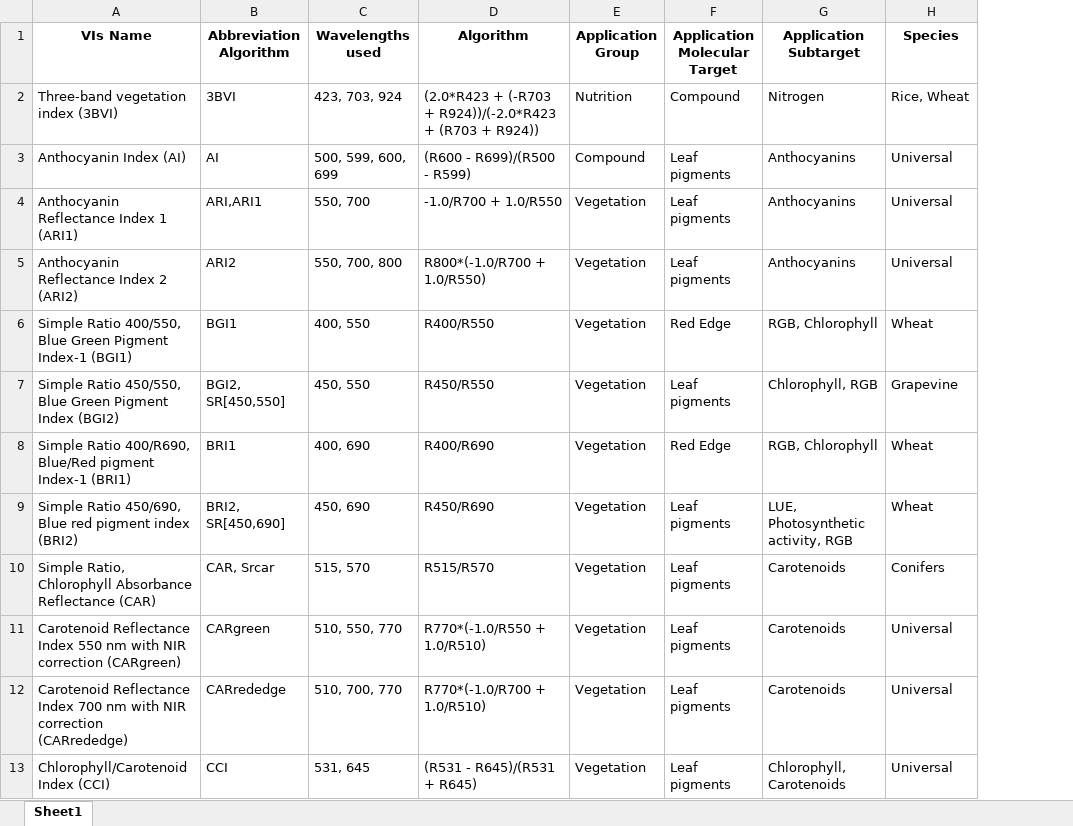
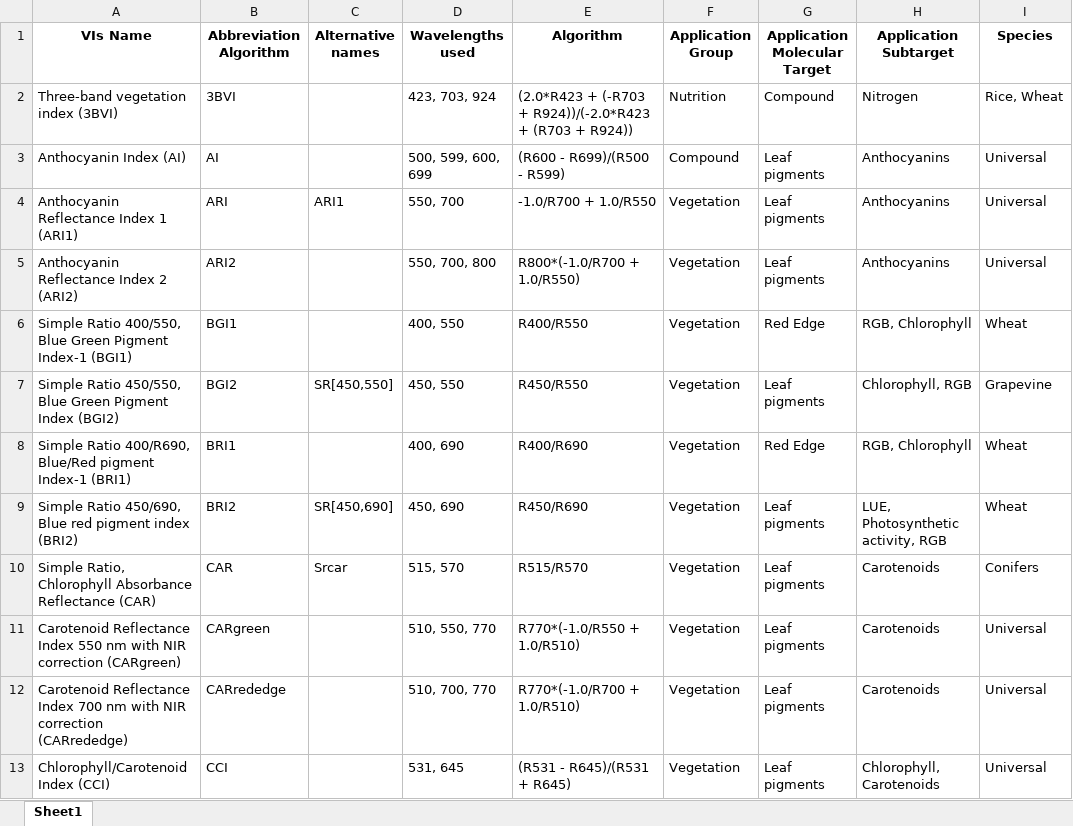
Before and after one commit to compolytics/scancorder.indices, an Excel workbook: util/spectral_indices_table.xlsx, sheet Sheet1, drawn as a sheet; only a part is shown; values as stored, in another font and other column widths than the file's, no borders; the diff covers the shown part only; the diff names each change by its address in the sheet, - before the commit and + after, or states it on an @@ line.

```diff
--- a/util/spectral_indices_table.xlsx (sheet Sheet1)
+++ b/util/spectral_indices_table.xlsx (sheet Sheet1)
+column C (Alternative names), rows 4-10: ARI1 |  |  | SR[450,550] |  | SR[450,690] | Srcar
-B4 (Abbreviation Algorithm): ARI,ARI1
+B4 (Abbreviation Algorithm): ARI
-B7 (Abbreviation Algorithm): BGI2, SR[450,550]
+B7 (Abbreviation Algorithm): BGI2
-B9 (Abbreviation Algorithm): BRI2, SR[450,690]
+B9 (Abbreviation Algorithm): BRI2
-B10 (Abbreviation Algorithm): CAR, Srcar
+B10 (Abbreviation Algorithm): CAR
```
Also changed, not shown: 1 added row, 1 removed row, 42 edited cells and cell formats elsewhere in this sheet, 2 other files.
